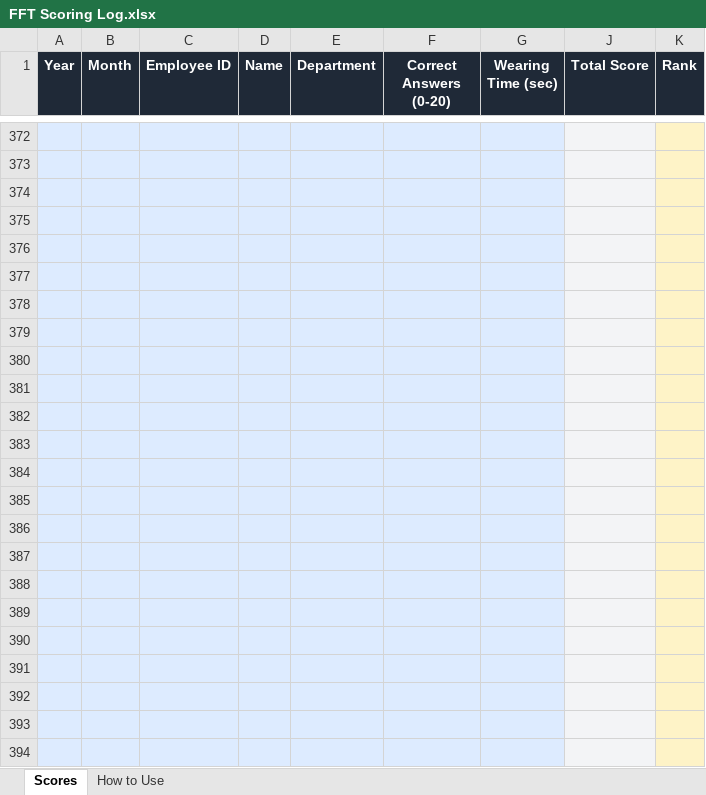
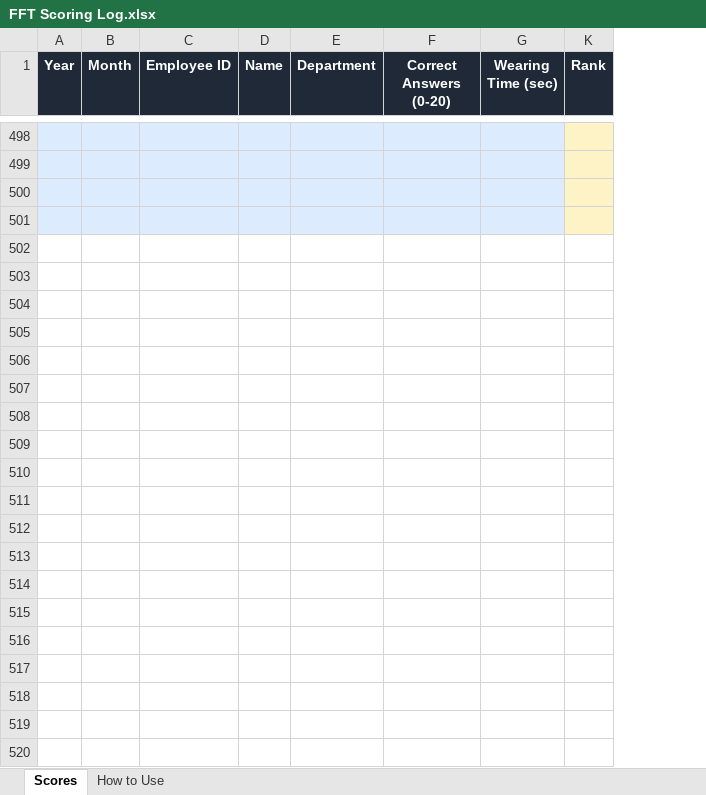
Before and after one commit to FFTranking/FFTranking, an Excel workbook: FFT Scoring Log.xlsx, sheet Scores, drawn as a sheet; only a part is shown, gaps mark what is left out; values as stored, in another font and other column widths than the file's, no borders; table styles not drawn; removed rows and columns are numbered as before the commit, all else as after; the diff covers the shown part only; the diff names each change by its address in the sheet, - before the commit and + after, or states it on an @@ line.

```diff
--- a/FFT Scoring Log.xlsx (sheet Scores)
+++ b/FFT Scoring Log.xlsx (sheet Scores)
@@ column J (Total Score) hidden, empty @@
-row 376: (empty)
-row 377: (empty)
-row 378: (empty)
-row 379: (empty)
-row 380: (empty)
-row 381: (empty)
-row 382: (empty)
-row 383: (empty)
-row 384: (empty)
-row 385: (empty)
-row 386: (empty)
-row 387: (empty)
-row 388: (empty)
-row 389: (empty)
-row 390: (empty)
-row 391: (empty)
-row 392: (empty)
-row 393: (empty)
-row 394: (empty)
```
Also changed, not shown: other rows of this sheet, formulas that keep their value, hidden cells, 3 other files.
